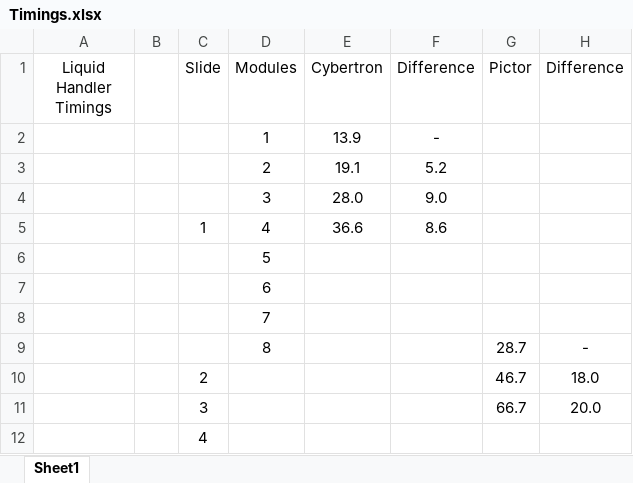
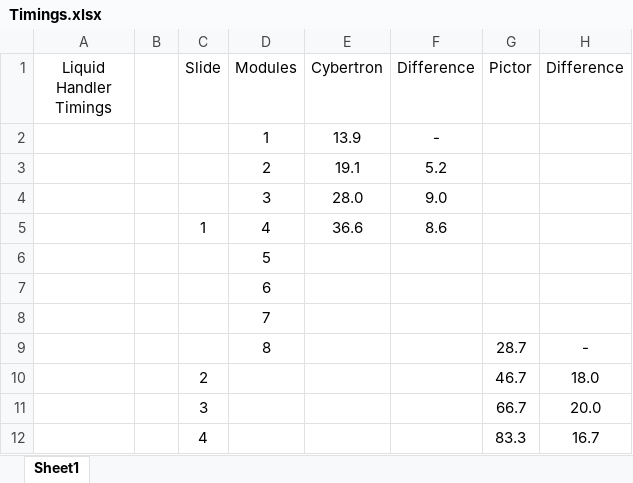
Before and after one commit to nchaupictor/LiquidHandler, an Excel workbook: Timings.xlsx, sheet Sheet1, drawn as a sheet; values as stored, in another font and other column widths than the file's, no borders; removed rows and columns are numbered as before the commit, all else as after; the diff names each change by its address in the sheet, - before the commit and + after, or states it on an @@ line.

```diff
--- a/Timings.xlsx (sheet Sheet1)
+++ b/Timings.xlsx (sheet Sheet1)
-row 12:  |  | 4
+row 12:  |  | 4 |  |  |  | 83.3 | 16.7
```
Also changed, not shown: 3 other files.
